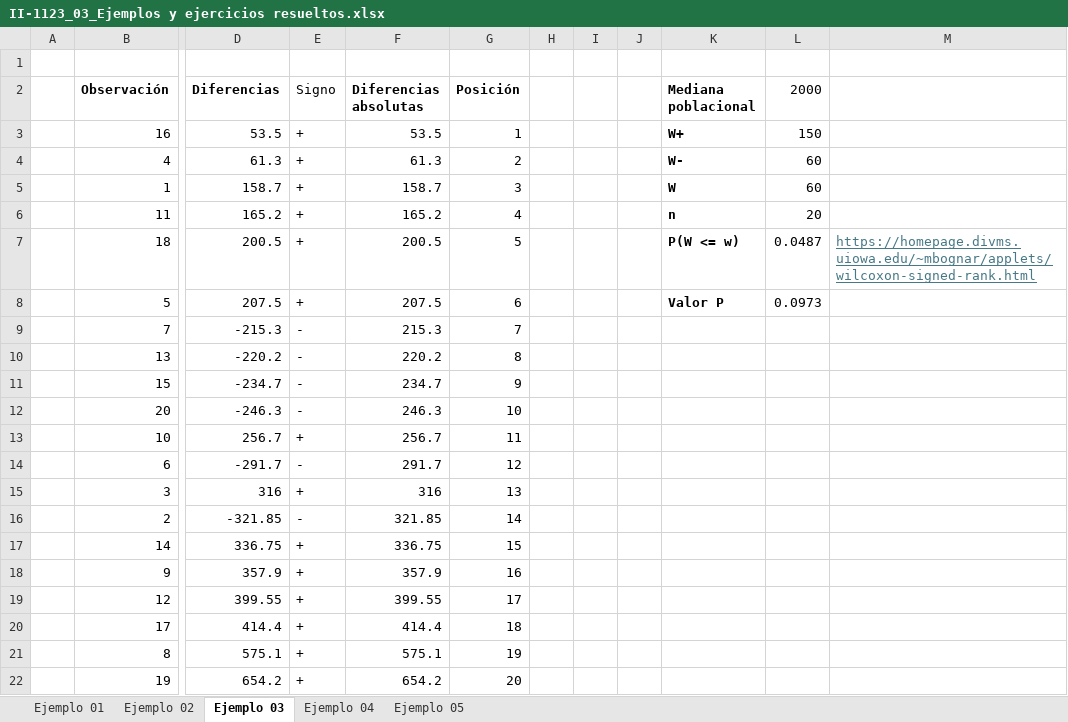
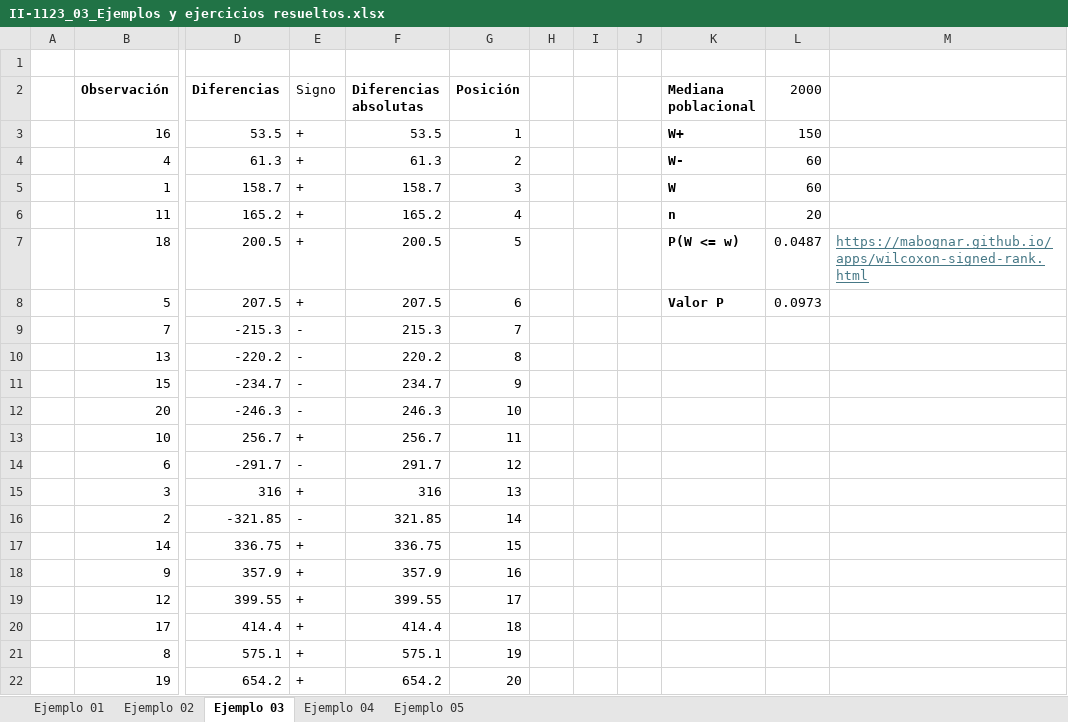
Before and after one commit to StevenGGoni/stevenggoni.github.io, an Excel workbook: clases/data/II-1123_03_Ejemplos y ejercicios resueltos.xlsx, sheet Ejemplo 03, drawn as a sheet; only a part is shown, gaps mark what is left out; values as stored, in another font and other column widths than the file's, no borders; charts and pictures not drawn; the diff names each change by its address in the sheet, - before the commit and + after, or states it on an @@ line.

```diff
--- a/clases/data/II-1123_03_Ejemplos y ejercicios resueltos.xlsx (sheet Ejemplo 03)
+++ b/clases/data/II-1123_03_Ejemplos y ejercicios resueltos.xlsx (sheet Ejemplo 03)
-M7: https://homepage.divms.uiowa.edu/~mbognar/applets/wilcoxon-signed-rank.html
+M7: https://mabognar.github.io/apps/wilcoxon-signed-rank.html
```
Also changed, not shown: sheet Ejemplo 04, charts or pictures.
